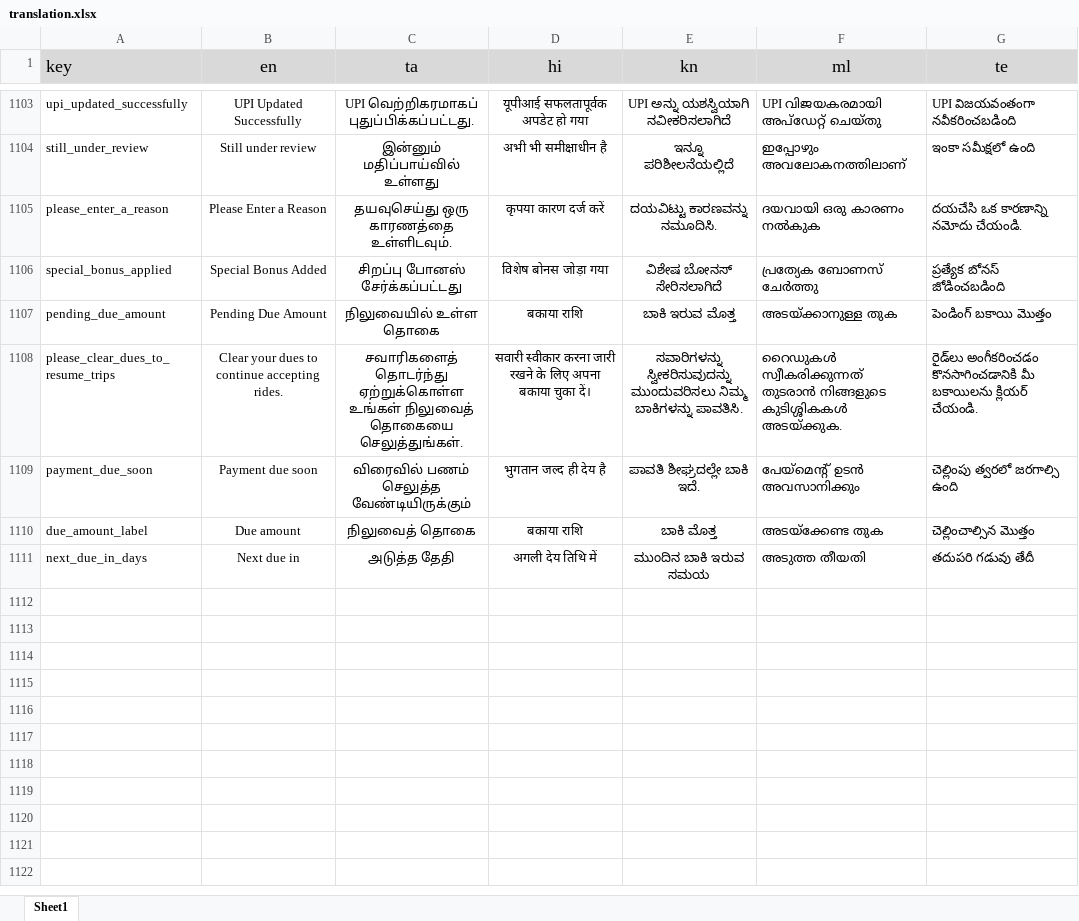
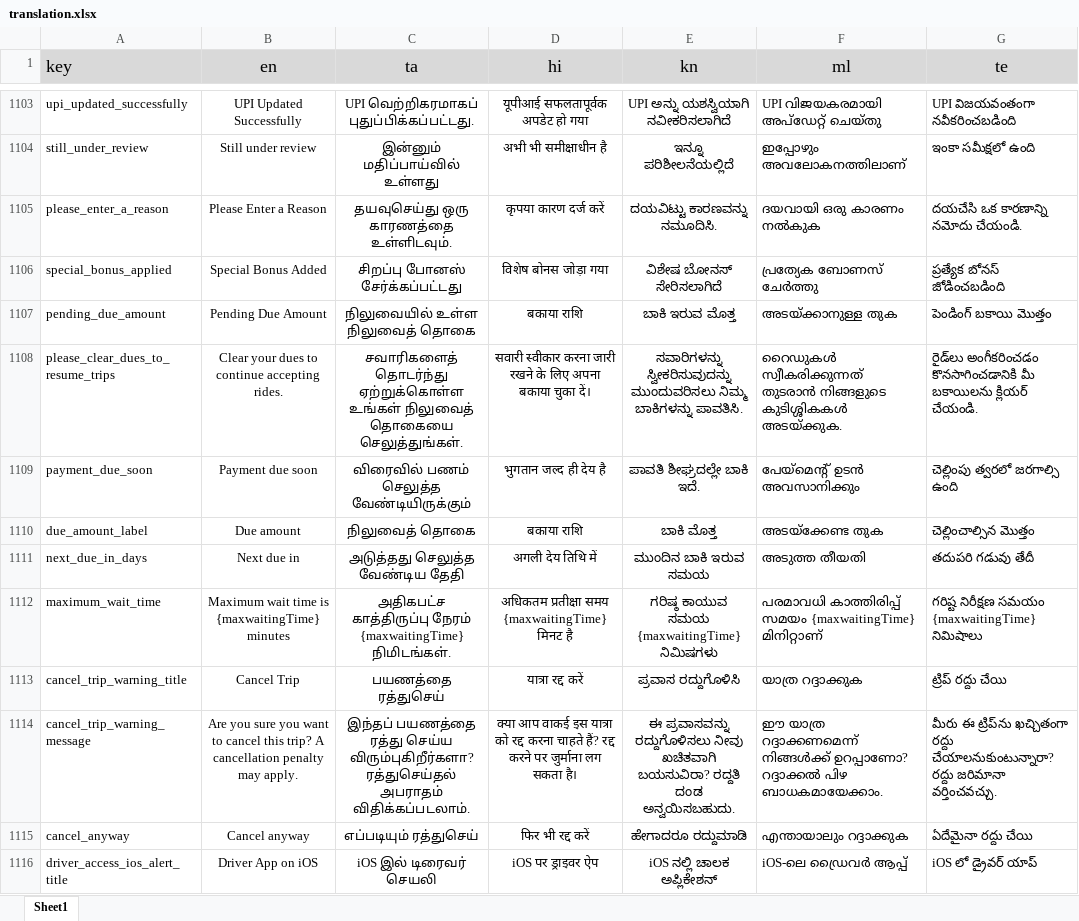
Before and after one commit to Sivaaiyammal/rider_app, an Excel workbook: PublicCustomerApp/src/python/translation.xlsx, sheet Sheet1, drawn as a sheet; only a part is shown, gaps mark what is left out; values as stored, in another font and other column widths than the file's, no borders; charts and pictures not drawn; the diff covers the shown part only; the diff names each change by its address in the sheet, - before the commit and + after, or states it on an @@ line.

```diff
--- a/PublicCustomerApp/src/python/translation.xlsx (sheet Sheet1)
+++ b/PublicCustomerApp/src/python/translation.xlsx (sheet Sheet1)
-C1107 (ta): நிலுவையில் உள்ள தொகை
+C1107 (ta): நிலுவையில் உள்ள நிலுவைத் தொகை
-C1111 (ta): அடுத்த தேதி
+C1111 (ta): அடுத்தது செலுத்த வேண்டிய தேதி
+row 1112: maximum_wait_time | Maximum wait time is {maxwaitingTime} minutes | அதிகபட்ச காத்திருப்பு நேரம் {maxwaitingTime} நிமிடங்கள். | अधिकतम प्रतीक्षा समय {maxwaitingTime} मिनट है | ಗರಿಷ್ಠ ಕಾಯುವ ಸಮಯ {maxwaitingTime} ನಿಮಿಷಗಳು | പരമാവധി കാത്തിരിപ്പ് സമയം {maxwaitingTime} മിനിറ്റാണ് | గరిష్ట నిరీక్షణ సమయం {maxwaitingTime} నిమిషాలు
+row 1113: cancel_trip_warning_title | Cancel Trip | பயணத்தை ரத்துசெய் | यात्रा रद्द करें | ಪ್ರವಾಸ ರದ್ದುಗೊಳಿಸಿ | യാത്ര റദ്ദാക്കുക | ట్రిప్ రద్దు చేయి
+row 1114: cancel_trip_warning_message | Are you sure you want to cancel this trip? A cancellation penalty may apply. | இந்தப் பயணத்தை ரத்து செய்ய விரும்புகிறீர்களா? ரத்துசெய்தல் அபராதம் விதிக்கப்படலாம். | क्या आप वाकई इस यात्रा को रद्द करना चाहते हैं? रद्द करने पर जुर्माना लग सकता है। | ಈ ಪ್ರವಾಸವನ್ನು ರದ್ದುಗೊಳಿಸಲು ನೀವು ಖಚಿತವಾಗಿ ಬಯಸುವಿರಾ? ರದ್ದತಿ ದಂಡ ಅನ್ವಯಿಸಬಹುದು. | ഈ യാത്ര റദ്ദാക്കണമെന്ന് നിങ്ങൾക്ക് ഉറപ്പാണോ? റദ്ദാക്കൽ പിഴ ബാധകമായേക്കാം. | మీరు ఈ ట్రిప్‌ను ఖచ్చితంగా రద్దు చేయాలనుకుంటున్నారా? రద్దు జరిమానా వర్తించవచ్చు.
+row 1115: cancel_anyway | Cancel anyway | எப்படியும் ரத்துசெய் | फिर भी रद्द करें | ಹೇಗಾದರೂ ರದ್ದುಮಾಡಿ | എന്തായാലും റദ്ദാക്കുക | ఏదేమైనా రద్దు చేయి
+row 1116: driver_access_ios_alert_title | Driver App on iOS | iOS இல் டிரைவர் செயலி | iOS पर ड्राइवर ऐप | iOS ನಲ್ಲಿ ಚಾಲಕ ಅಪ್ಲಿಕೇಶನ್ | iOS-ലെ ഡ്രൈവർ ആപ്പ് | iOS లో డ్రైవర్ యాప్
```
Also changed, not shown: 10 added rows and 44 edited cells elsewhere in this sheet, 17 other files.
